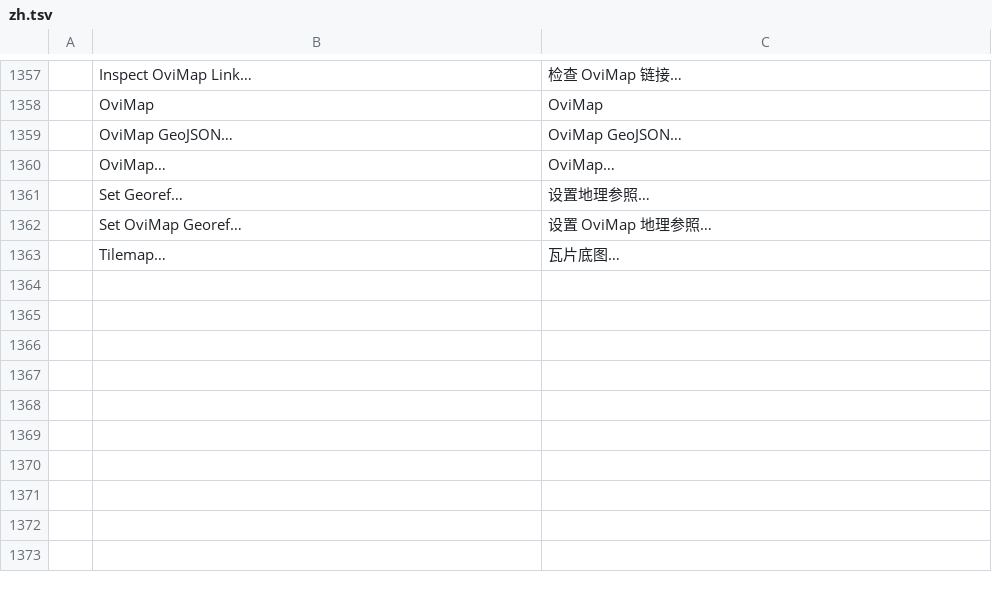
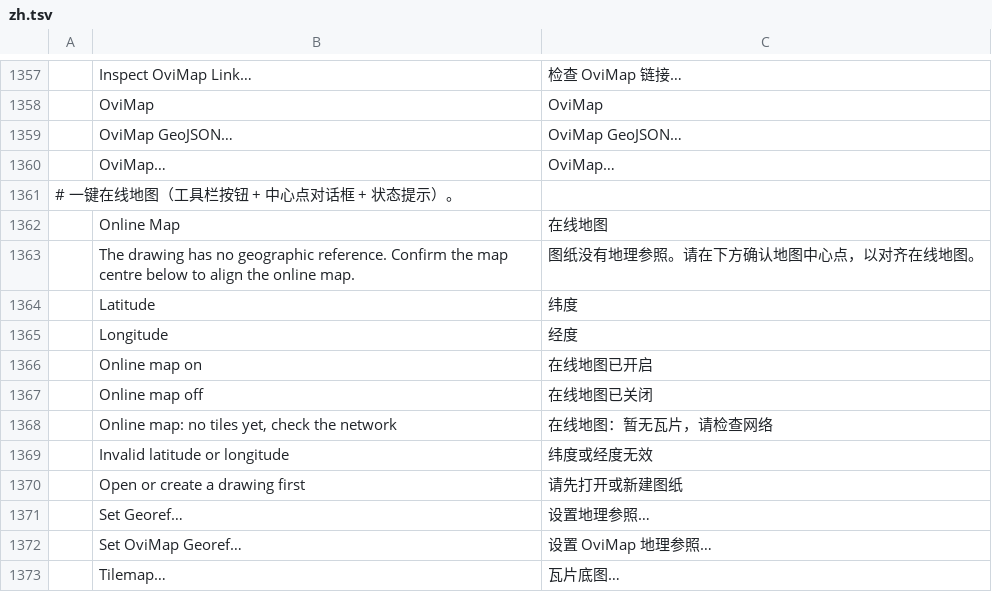
Before and after one commit to dujianhua200/cadcraft, a TSV file: crates/ui-egui/src/i18n/zh.tsv, drawn as a sheet; only a part is shown, gaps mark what is left out; the diff names each change by its address in the sheet, - before the commit and + after, or states it on an @@ line.

Commit message:
0.9.0 release prep (batch 5)

```diff
--- a/crates/ui-egui/src/i18n/zh.tsv
+++ b/crates/ui-egui/src/i18n/zh.tsv
+row 1361: # 一键在线地图（工具栏按钮 + 中心点对话框 + 状态提示）。
+row 1362:  | Online Map | 在线地图
+row 1363:  | The drawing has no geographic reference. Confirm the map centre below to align the online map. | 图纸没有地理参照。请在下方确认地图中心点，以对齐在线地图。
+row 1364:  | Latitude | 纬度
+row 1365:  | Longitude | 经度
+row 1366:  | Online map on | 在线地图已开启
+row 1367:  | Online map off | 在线地图已关闭
+row 1368:  | Online map: no tiles yet, check the network | 在线地图：暂无瓦片，请检查网络
+row 1369:  | Invalid latitude or longitude | 纬度或经度无效
+row 1370:  | Open or create a drawing first | 请先打开或新建图纸
```
